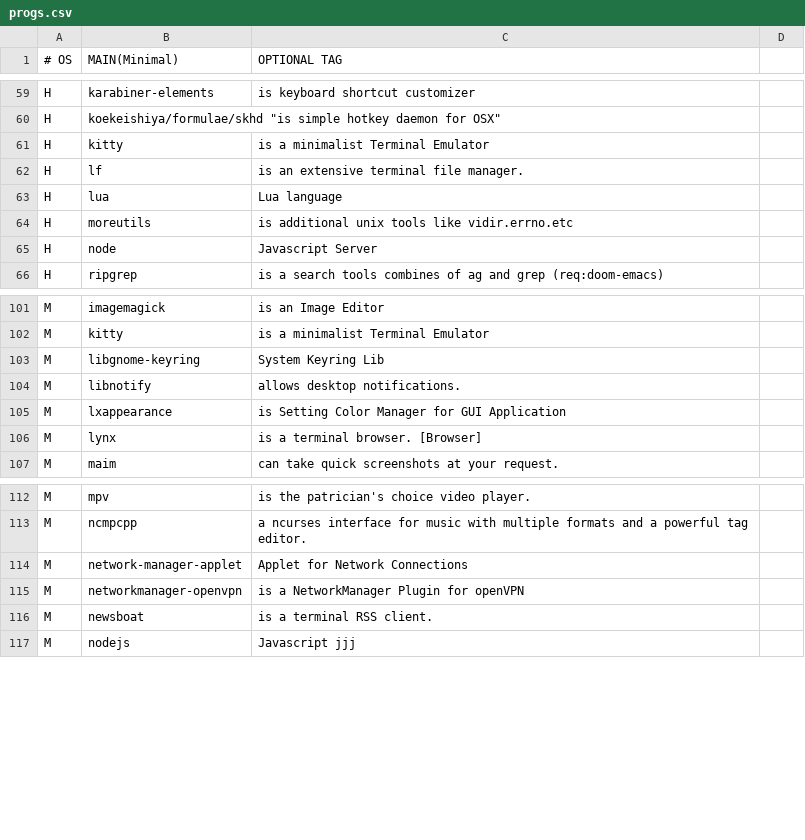
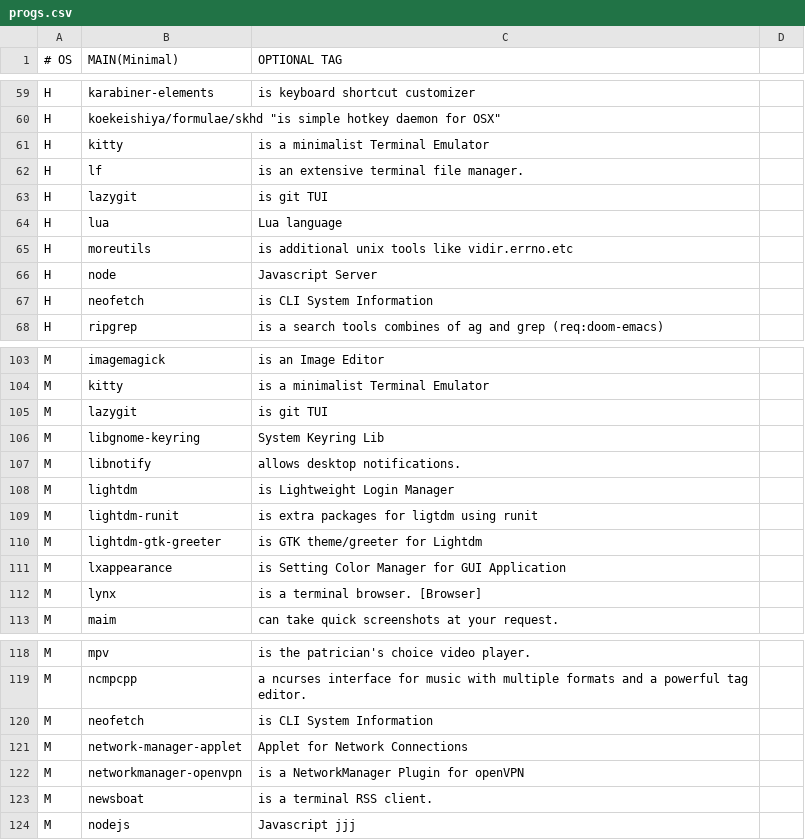
Before and after one commit to romariorobby/rarbs-orig, a CSV file: progs.csv, drawn as a sheet; only a part is shown, gaps mark what is left out.

```diff
--- a/progs.csv
+++ b/progs.csv
@@ -63,2 +63,3 @@ H,kitty, "is a minimalist Terminal Emulator"
 H,lf, "is an extensive terminal file manager."
+H,lazygit, "is git TUI"
 H,lua, "Lua language"
@@ -66,2 +67,3 @@ H,moreutils, "is additional unix tools like vidir.errno.etc"
 H,node, "Javascript Server"
+H,neofetch, "is CLI System Information"
 H,ripgrep, "is a search tools combines of ag and grep (req:doom-emacs)"
@@ -103,4 +105,8 @@ M,imagemagick, "is an Image Editor"
 M,kitty, "is a minimalist Terminal Emulator"
+M,lazygit, "is git TUI"
 M,libgnome-keyring, "System Keyring Lib"
 M,libnotify,"allows desktop notifications."
+M,lightdm, "is Lightweight Login Manager"
+M,lightdm-runit, "is extra packages for ligtdm using runit"
+M,lightdm-gtk-greeter, "is GTK theme/greeter for Lightdm"
 M,lxappearance, "is Setting Color Manager for GUI Application"
@@ -114,2 +120,3 @@ M,mpv,"is the patrician's choice video player."
 M,ncmpcpp,"a ncurses interface for music with multiple formats and a powerful tag editor."
+M,neofetch, "is CLI System Information"
 M,network-manager-applet, "Applet for Network Connections"
```
Also changed, not shown: 2 other files.
